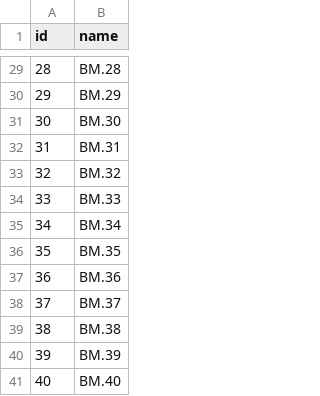
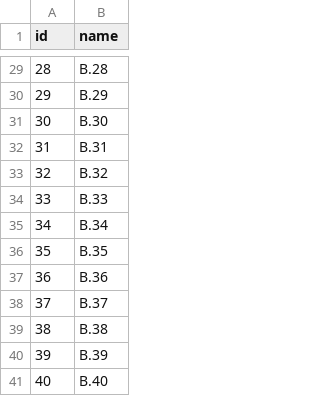
Before and after one commit to jangboolee/gcf-knowledge-graph, a CSV file: data/dictionary/bm_dict.csv, drawn as a sheet; only a part is shown, gaps mark what is left out; the diff covers the shown part only.

Commit message:
Change name of BM dict

```diff
--- a/data/dictionary/bm_dict.csv
+++ b/data/dictionary/bm_dict.csv
@@ -29,13 +29,13 @@ id,name
-28,BM.28
-29,BM.29
-30,BM.30
-31,BM.31
-32,BM.32
-33,BM.33
-34,BM.34
-35,BM.35
-36,BM.36
-37,BM.37
-38,BM.38
-39,BM.39
-40,BM.40
+28,B.28
+29,B.29
+30,B.30
+31,B.31
+32,B.32
+33,B.33
+34,B.34
+35,B.35
+36,B.36
+37,B.37
+38,B.38
+39,B.39
+40,B.40
```
Also changed, not shown: 27 edited cells elsewhere in this file.
